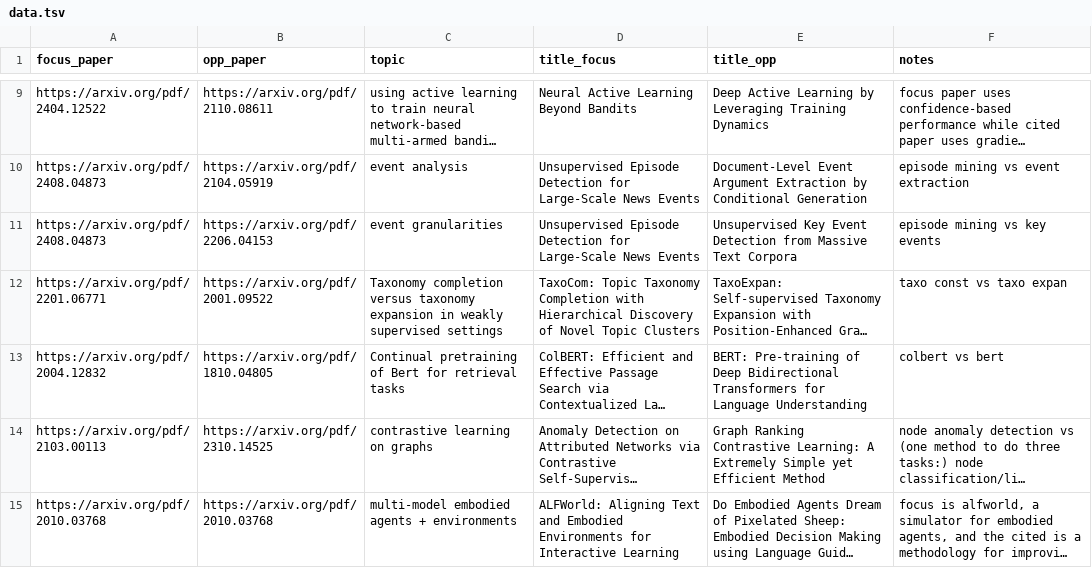
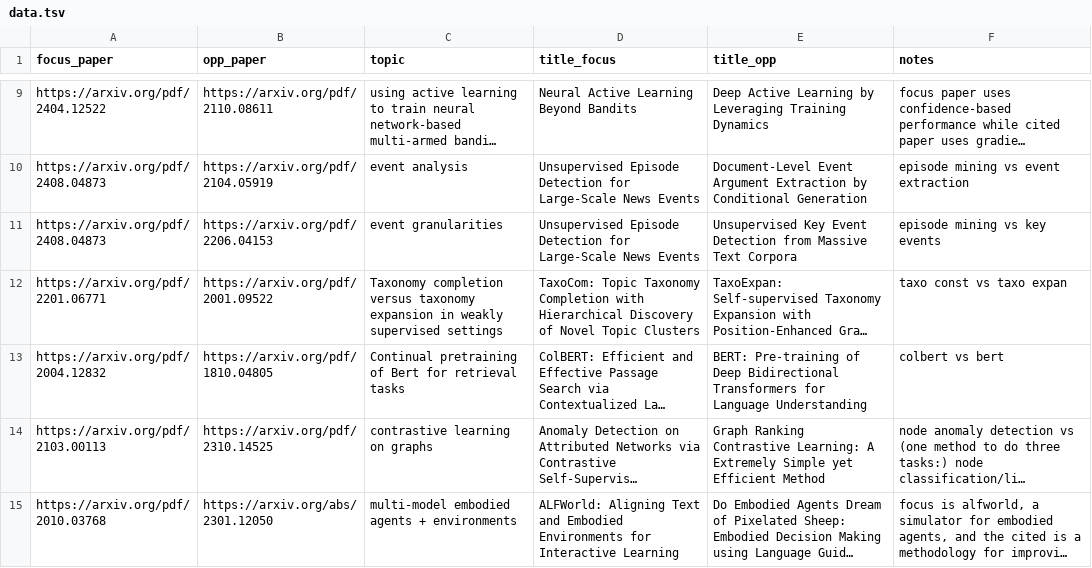
Before and after one commit to pkargupta/tree-of-debate, a TSV file: data.tsv, drawn as a sheet; only a part is shown, gaps mark what is left out; long unchanged cells end in …; the diff names each change by its address in the sheet, - before the commit and + after, or states it on an @@ line.

Commit message:
Update data.tsv

```diff
--- a/data.tsv
+++ b/data.tsv
-B15 (opp_paper): https://arxiv.org/pdf/2010.03768
+B15 (opp_paper): https://arxiv.org/abs/2301.12050
```
